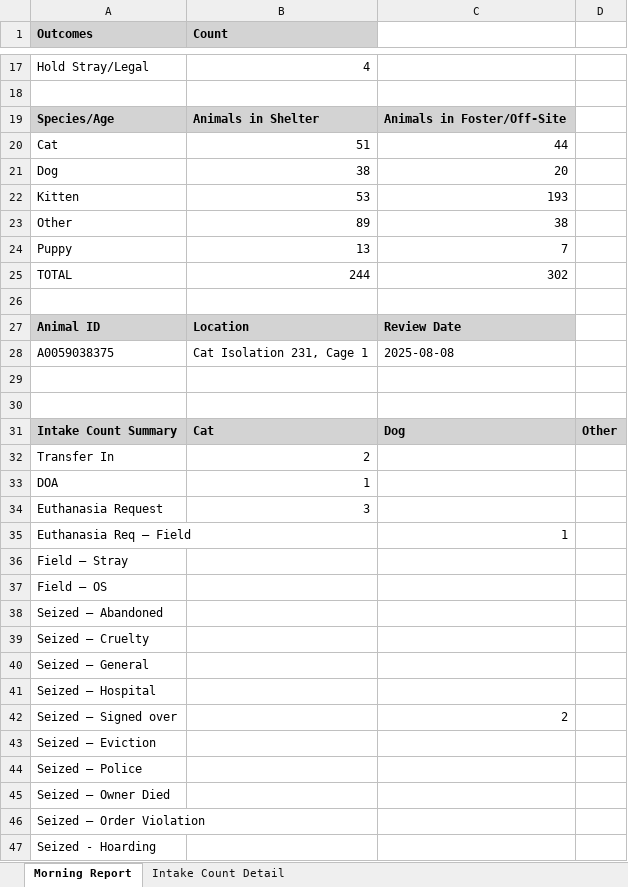
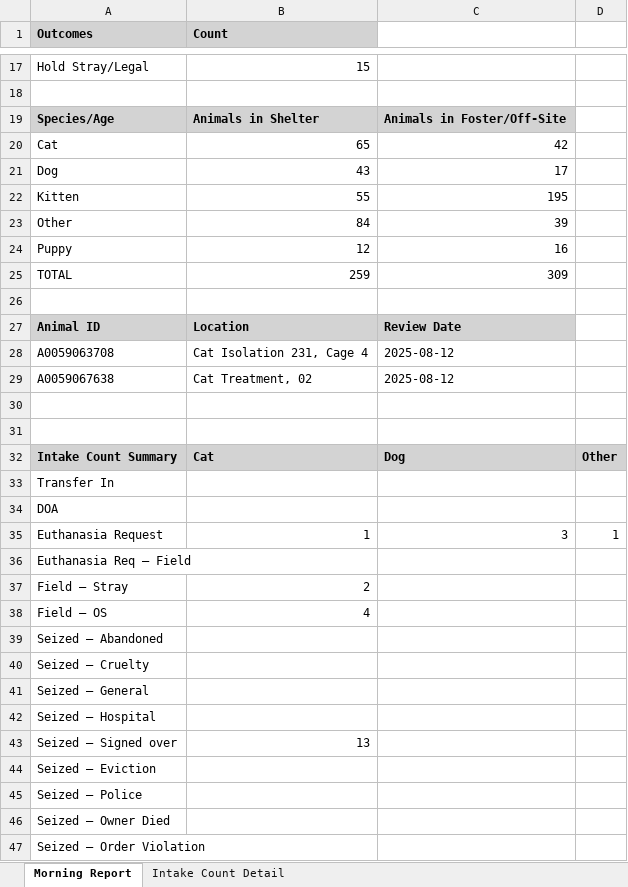
Before and after one commit to zsprowls/SPCAAutomation, an Excel workbook: MorningEmail/morning_report.xlsx, sheet Morning Report, drawn as a sheet; only a part is shown, gaps mark what is left out; the shorter side is filled out with more unchanged rows; values as stored, in another font and other column widths than the file's, no borders; addresses are those after the commit; the diff covers the shown part only; the diff names each change by its address in the sheet, - before the commit and + after, or states it on an @@ line.

Commit message:
Updated Morning Email - includes RTO and Transfer Out now

```diff
--- a/MorningEmail/morning_report.xlsx (sheet Morning Report)
+++ b/MorningEmail/morning_report.xlsx (sheet Morning Report)
-B17 (Count): 4
+B17 (Count): 15
-B20 (Count): 51
+B20 (Count): 65
-C20: 44
+C20: 42
-B21 (Count): 38
+B21 (Count): 43
-C21: 20
+C21: 17
-B22 (Count): 53
+B22 (Count): 55
-C22: 193
+C22: 195
-B23 (Count): 89
+B23 (Count): 84
-C23: 38
+C23: 39
-B24 (Count): 13
+B24 (Count): 12
-C24: 7
+C24: 16
-B25 (Count): 244
+B25 (Count): 259
-C25: 302
+C25: 309
-A28 (Outcomes): A0059038375
+A28 (Outcomes): A0059063708
-B28 (Count): Cat Isolation 231, Cage 1
+B28 (Count): Cat Isolation 231, Cage 4
-C28: 2025-08-08
+C28: 2025-08-12
+row 29: A0059067638 | Cat Treatment, 02 | 2025-08-12
-B33 (Count): 2
+B33 (Count): (empty)
-B34 (Count): 1
+B34 (Count): (empty)
-B35 (Count): 3
+B35 (Count): 1
-C35: (empty)
+C35: 3
-D35: (empty)
+D35: 1
-C36: 1
+C36: (empty)
-B37 (Count): (empty)
+B37 (Count): 2
-B38 (Count): (empty)
+B38 (Count): 4
-B43 (Count): (empty)
+B43 (Count): 13
-C43: 2
+C43: (empty)
```
Also changed, not shown: 2 added rows, 2 removed rows and 14 edited cells elsewhere in this sheet, sheet Intake Count Detail, 7 other files.
